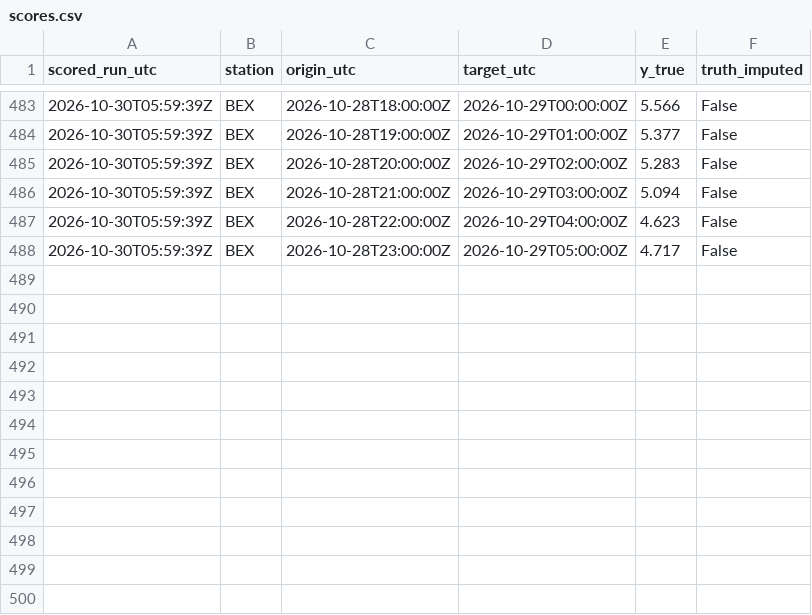
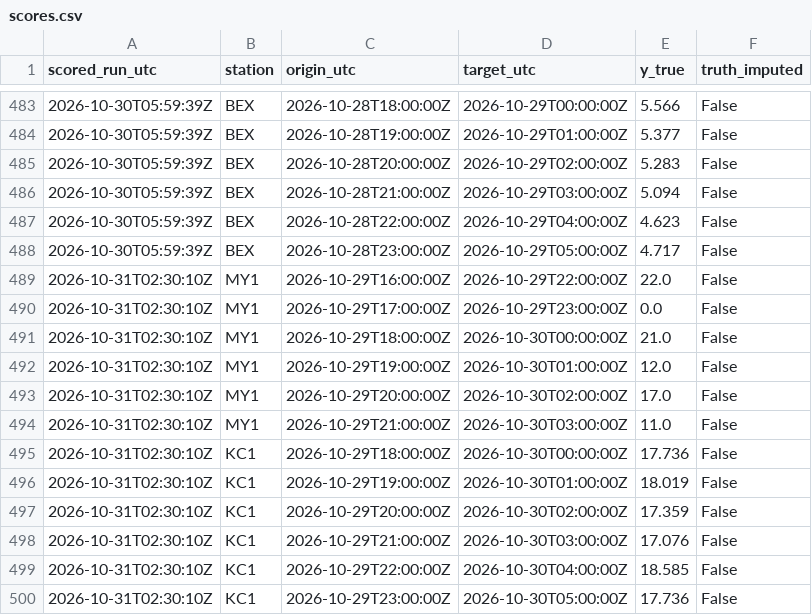
Before and after one commit to abdullahiali1545-arch/when-should-you-trust-the-forecast, a CSV file: data/live/scores.csv, drawn as a sheet; only a part is shown, gaps mark what is left out.

```diff
--- a/data/live/scores.csv
+++ b/data/live/scores.csv
@@ -488 +488,13 @@ scored_run_utc,station,origin_utc,target_utc,y_true,truth_imputed
 2026-10-30T05:59:39Z,BEX,2026-10-28T23:00:00Z,2026-10-29T05:00:00Z,4.717,False
+2026-10-31T02:30:10Z,MY1,2026-10-29T16:00:00Z,2026-10-29T22:00:00Z,22.0,False
+2026-10-31T02:30:10Z,MY1,2026-10-29T17:00:00Z,2026-10-29T23:00:00Z,0.0,False
+2026-10-31T02:30:10Z,MY1,2026-10-29T18:00:00Z,2026-10-30T00:00:00Z,21.0,False
+2026-10-31T02:30:10Z,MY1,2026-10-29T19:00:00Z,2026-10-30T01:00:00Z,12.0,False
+2026-10-31T02:30:10Z,MY1,2026-10-29T20:00:00Z,2026-10-30T02:00:00Z,17.0,False
+2026-10-31T02:30:10Z,MY1,2026-10-29T21:00:00Z,2026-10-30T03:00:00Z,11.0,False
+2026-10-31T02:30:10Z,KC1,2026-10-29T18:00:00Z,2026-10-30T00:00:00Z,17.736,False
+2026-10-31T02:30:10Z,KC1,2026-10-29T19:00:00Z,2026-10-30T01:00:00Z,18.019,False
+2026-10-31T02:30:10Z,KC1,2026-10-29T20:00:00Z,2026-10-30T02:00:00Z,17.359,False
+2026-10-31T02:30:10Z,KC1,2026-10-29T21:00:00Z,2026-10-30T03:00:00Z,17.076,False
+2026-10-31T02:30:10Z,KC1,2026-10-29T22:00:00Z,2026-10-30T04:00:00Z,18.585,False
+2026-10-31T02:30:10Z,KC1,2026-10-29T23:00:00Z,2026-10-30T05:00:00Z,17.736,False
```
Also changed, not shown: data/live/forecasts.csv, 1 other file.
